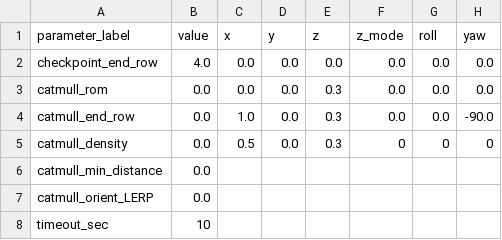
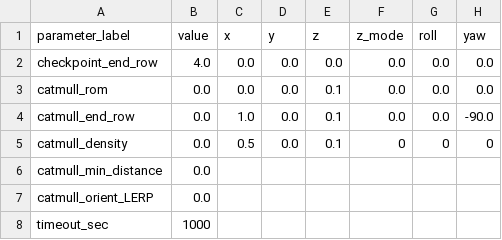
Before and after one commit to KyutechUnderWater/kyubic_ros, a CSV file: kyubic_ws/src/control/automatic/planning/path_planner/assets/sample/handy_test.csv, drawn as a sheet; only a part is shown; the diff names each change by its address in the sheet, - before the commit and + after, or states it on an @@ line.

```diff
--- a/kyubic_ws/src/control/automatic/planning/path_planner/assets/sample/handy_test.csv
+++ b/kyubic_ws/src/control/automatic/planning/path_planner/assets/sample/handy_test.csv
-E3:E5 (z): 0.3
+E3:E5 (z): 0.1
-B8 (value): 10
+B8 (value): 1000
```
Also changed, not shown: kyubic_ws/src/control/automatic/planning/path_planner/assets/kobe/gate_path.csv, 14 other files.
